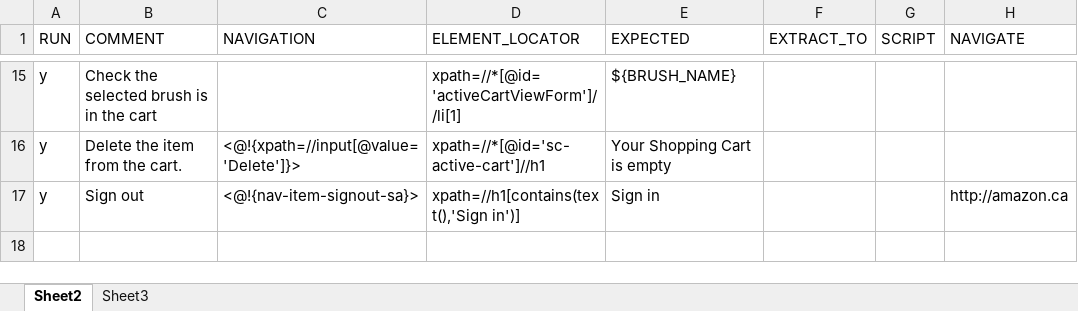
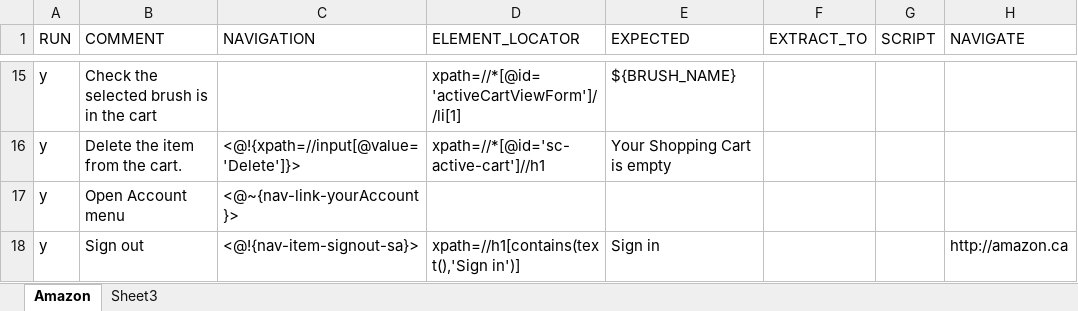
Before and after one commit to gpawel/qamation, an Excel workbook: documentation/Examples/WebNavigation/amazon.xlsx, sheet Amazon, drawn as a sheet; only a part is shown, gaps mark what is left out; values as stored, in another font and other column widths than the file's, no borders; the diff names each change by its address in the sheet, - before the commit and + after, or states it on an @@ line.

```diff
--- a/documentation/Examples/WebNavigation/amazon.xlsx (sheet Amazon)
+++ b/documentation/Examples/WebNavigation/amazon.xlsx (sheet Amazon)
-sheet tab: Sheet2
+sheet tab: Amazon
+row 17: y | Open Account menu | <@~{nav-link-yourAccount}>
```
Also changed, not shown: sheet Sheet3, 6 other files.
